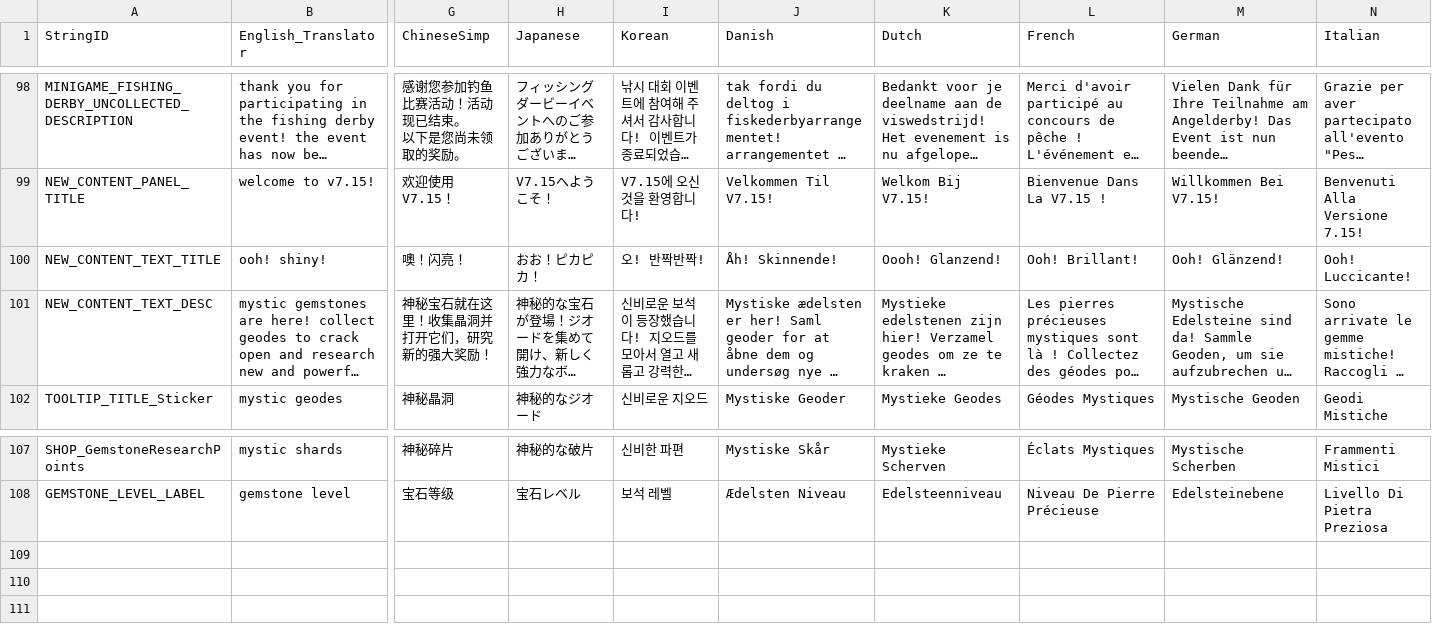
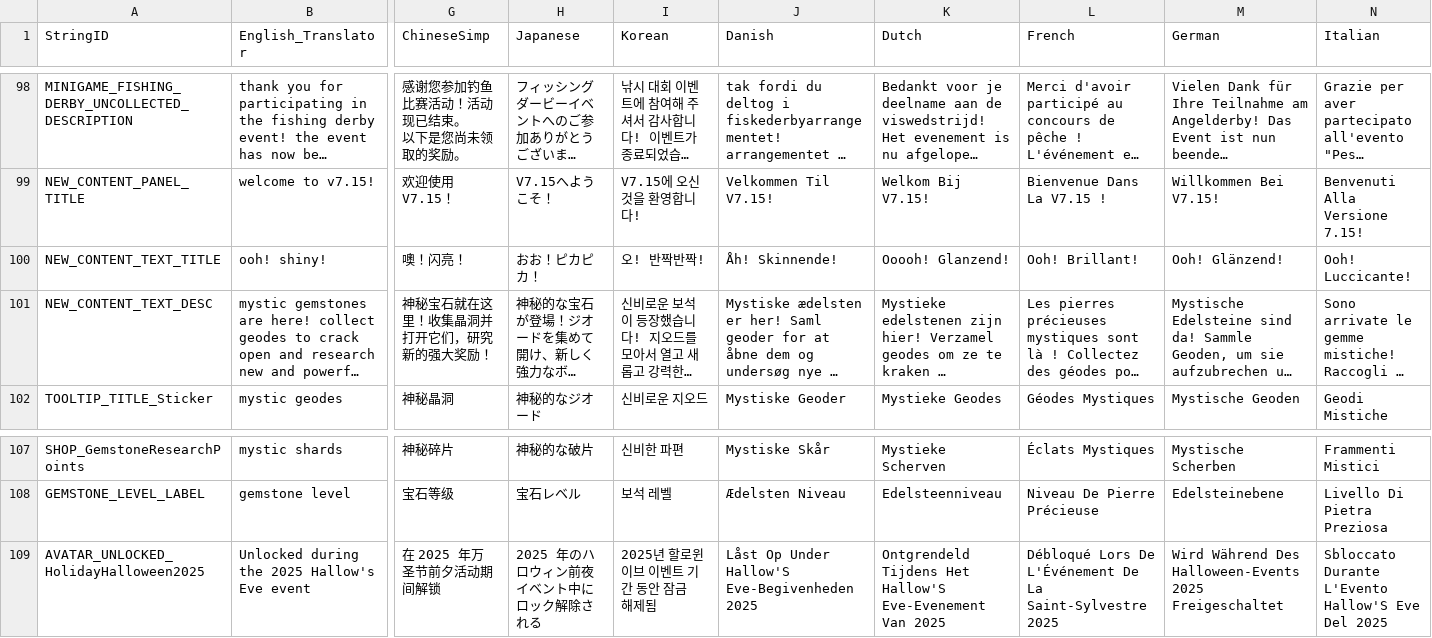
Before and after one commit to rawrzcookie/TT2_CSV, a CSV file: csv/LocalizationUpdateInfo.csv, drawn as a sheet; only a part is shown, gaps mark what is left out; long unchanged cells end in …; rows hold the shown columns only; the diff names each change by its address in the sheet, - before the commit and + after, or states it on an @@ line.

```diff
--- a/csv/LocalizationUpdateInfo.csv
+++ b/csv/LocalizationUpdateInfo.csv
-K100 (Dutch): Oooh! Glanzend!
+K100 (Dutch): Ooooh! Glanzend!
+row 109: AVATAR_UNLOCKED_HolidayHalloween2025 | Unlocked during the 2025 Hallow's Eve event | 在 2025 年万圣节前夕活动期间解锁 | 2025 年のハロウィン前夜イベント中にロック解除される | 2025년 할로윈 이브 이벤트 기간 동안 잠금 해제됨 | Låst Op Under Hallow'S Eve-Begivenheden 2025 | Ontgrendeld Tijdens Het Hallow'S Eve-Evenement Van 2025 | Débloqué Lors De L'Événement De La Saint-Sylvestre 2025 | Wird Während Des Halloween-Events 2025 Freigeschaltet | Sbloccato Durante L'Evento Hallow'S Eve Del 2025
```
Also changed, not shown: csv/EndgameSeasonArtifactInfo.csv, csv/GemstoneBonusTypeScalingInfo.csv, 2 other files.
